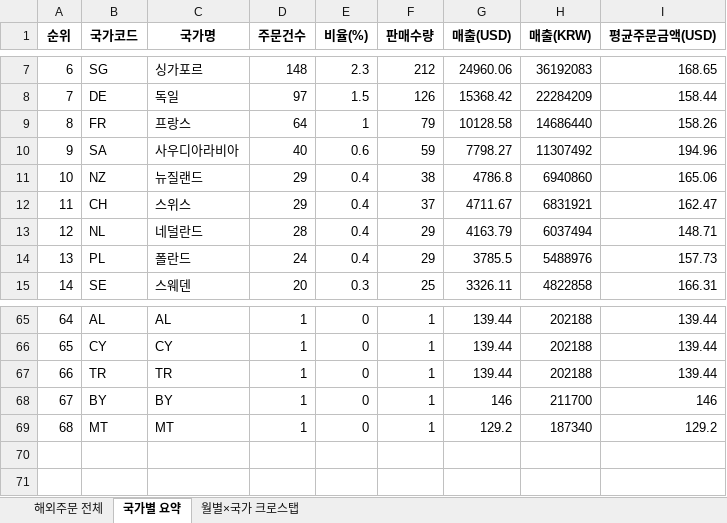
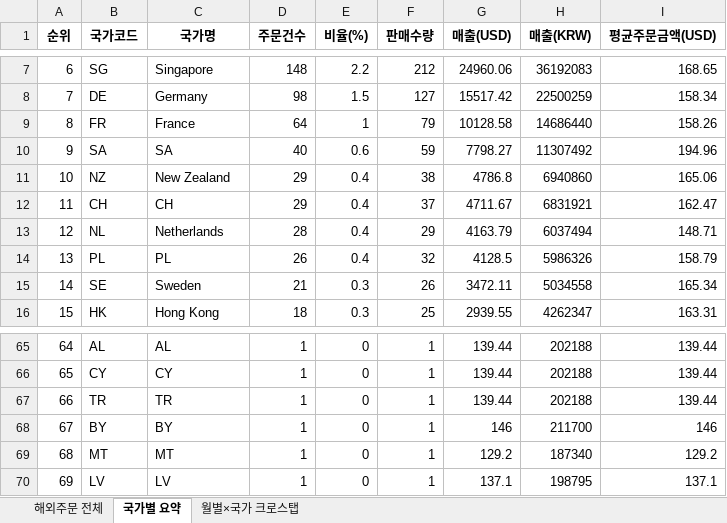
Before and after one commit to awakebydamonlee-create/sales-dashboard, an Excel workbook: 해외배송국가_DB.xlsx, sheet 국가별 요약, drawn as a sheet; only a part is shown, gaps mark what is left out; values as stored, in another font and other column widths than the file's, no borders; the diff covers the shown part only; the diff names each change by its address in the sheet, - before the commit and + after, or states it on an @@ line.

```diff
--- a/해외배송국가_DB.xlsx (sheet 국가별 요약)
+++ b/해외배송국가_DB.xlsx (sheet 국가별 요약)
-C7 (국가명): 싱가포르
+C7 (국가명): Singapore
-E7 (비율(%)): 2.3
+E7 (비율(%)): 2.2
-C8 (국가명): 독일
+C8 (국가명): Germany
-D8 (주문건수): 97
+D8 (주문건수): 98
-F8 (판매수량): 126
+F8 (판매수량): 127
-G8 (매출(USD)): 15368.42
+G8 (매출(USD)): 15517.42
-H8 (매출(KRW)): 22284209
+H8 (매출(KRW)): 22500259
-I8 (평균주문금액(USD)): 158.44
+I8 (평균주문금액(USD)): 158.34
-C9 (국가명): 프랑스
+C9 (국가명): France
-C10 (국가명): 사우디아라비아
+C10 (국가명): SA
-C11 (국가명): 뉴질랜드
+C11 (국가명): New Zealand
-C12 (국가명): 스위스
+C12 (국가명): CH
-C13 (국가명): 네덜란드
+C13 (국가명): Netherlands
-C14 (국가명): 폴란드
+C14 (국가명): PL
-D14 (주문건수): 24
+D14 (주문건수): 26
-F14 (판매수량): 29
+F14 (판매수량): 32
-G14 (매출(USD)): 3785.5
+G14 (매출(USD)): 4128.5
-H14 (매출(KRW)): 5488976
+H14 (매출(KRW)): 5986326
-I14 (평균주문금액(USD)): 157.73
+I14 (평균주문금액(USD)): 158.79
-C15 (국가명): 스웨덴
+C15 (국가명): Sweden
-D15 (주문건수): 20
+D15 (주문건수): 21
-F15 (판매수량): 25
+F15 (판매수량): 26
-G15 (매출(USD)): 3326.11
+G15 (매출(USD)): 3472.11
-H15 (매출(KRW)): 4822858
+H15 (매출(KRW)): 5034558
-I15 (평균주문금액(USD)): 166.31
+I15 (평균주문금액(USD)): 165.34
+row 16: 15 | HK | Hong Kong | 18 | 0.3 | 25 | 2939.55 | 4262347 | 163.31
+row 70: 69 | LV | LV | 1 | 0 | 1 | 137.1 | 198795 | 137.1
```
Also changed, not shown: 5 added rows, 6 removed rows, 85 edited cells and row numbers in column A elsewhere in this sheet, sheet 해외주문 전체, 7 other files.
